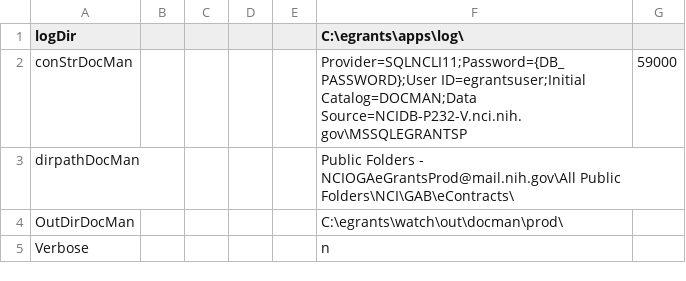
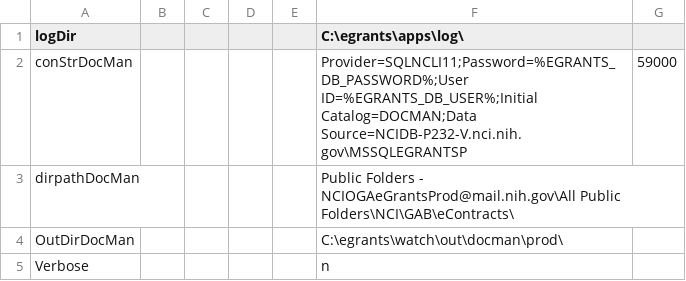
Before and after one commit to CBIIT/nciitrc_eGrants, a CSV file: EmailHandling/DocManEmail/config.csv, drawn as a sheet.

Commit message:
Upgrade Summary: VBS to .NET 8 C# Migration (EmailHandling Solution) Major Changes: • Migrated all legacy VBS scripts in the EmailHandling solution to modern C# projects targeting .NET 8. • Each VBS script (e.g., AddSuppProd, AddSuppEmailer, DocManEmail, ExchangeFixed, LoadPfr, LoadSuppPfr, OGARequestAccountDisable, Router, EGrantsAcmAuditReport, AddSuppVoteCollection) is now a dedicated C# console application with equivalent logic and improved maintainability. Configuration & Secrets Handling: • Introduced config.csv files for each project to manage environment-specific settings (connection strings, folder paths, etc.). • Implemented secure secrets management: • Added secrets.local.csv (gitignored) for local development credentials. • Added secrets.local.csv.template as a safe, shareable template. • All sensitive config values (e.g., DB user/password) now use environment variable expansion (%EGRANTS_DB_USER%, %EGRANTS_DB_PASSWORD%). • Logic in CommonUtilities loads secrets from secrets.local.csv in DEBUG mode and expands environment variables in config values. Logging & Diagnostics: • Integrated Serilog for structured logging (file and console sinks, daily rolling logs, retention, etc.). • Added diagnostic and verbose logging options, configurable via config.csv. Code Modernization & Structure: • Refactored all business logic into C# classes and methods, improving readability and maintainability. • Centralized common utilities (logging, config, secrets, string/file helpers) in the CommonUtilities class library. • Improved error handling and exception reporting throughout all projects. • Ensured all projects are .NET 8 compatible and use modern C# features. Other Improvements: • Added .gitignore rules to prevent accidental commits of secrets and user-specific files. • Provided clear documentation and templates for local secrets and configuration. • Ensured all projects can be built and run both locally and in production/VisualCron environments with appropriate credential handling.

```diff
--- a/EmailHandling/DocManEmail/config.csv
+++ b/EmailHandling/DocManEmail/config.csv
@@ -1,3 +1,3 @@
 logDir,,,,,C:\egrants\apps\log\
-conStrDocMan,,,,,Provider=SQLNCLI11;Password={DB_PASSWORD};User ID=egrantsuser;Initial Catalog=DOCMAN;Data Source=NCIDB-P232-V.nci.nih.gov\MSSQLEGRANTSP,59000
+conStrDocMan,,,,,Provider=SQLNCLI11;Password=%EGRANTS_DB_PASSWORD%;User ID=%EGRANTS_DB_USER%;Initial Catalog=DOCMAN;Data Source=NCIDB-P232-V.nci.nih.gov\MSSQLEGRANTSP,59000
 dirpathDocMan,,,,,Public Folders - NCIOGAeGrantsProd@mail.nih.gov\All Public Folders\NCI\GAB\eContracts\
```
Also changed, not shown: EmailHandling/AddSuppEmailer/config.csv, EmailHandling/AddSuppProd/config.csv, 37 other files.
